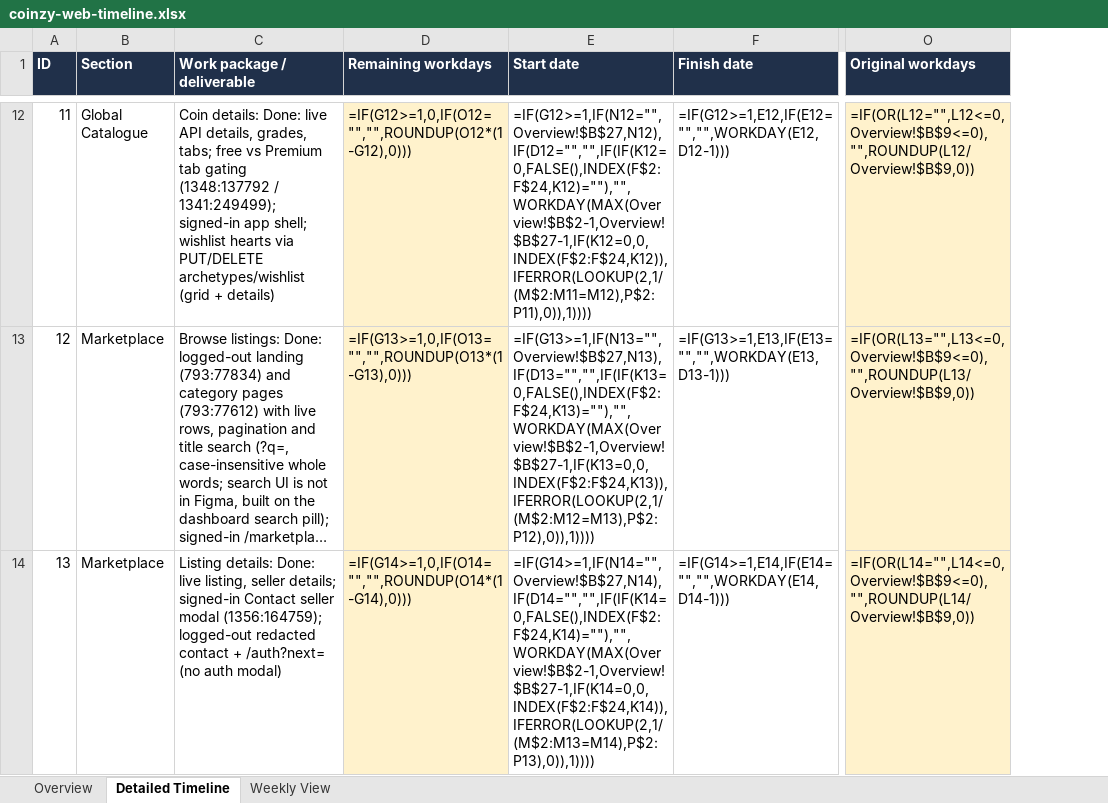
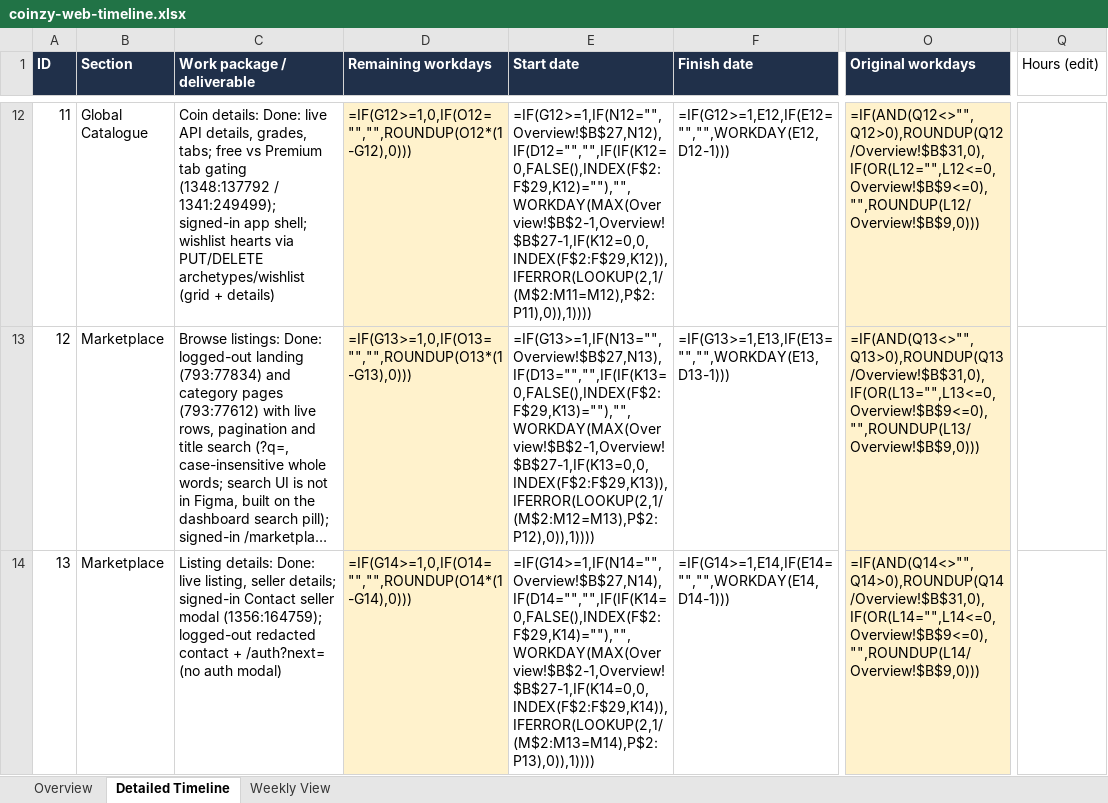
Before and after one commit to Trackzio-Mobile-Apps/Coinzy-Web-App, an Excel workbook: coinzy-web-timeline.xlsx, sheet Detailed Timeline, drawn as a sheet; only a part is shown, gaps mark what is left out; long unchanged cells end in …; values as stored, in another font and other column widths than the file's, no borders; formulas without a stored value are shown as written; the diff covers the shown part only; the diff names each change by its address in the sheet, - before the commit and + after, or states it on an @@ line.

```diff
--- a/coinzy-web-timeline.xlsx (sheet Detailed Timeline)
+++ b/coinzy-web-timeline.xlsx (sheet Detailed Timeline)
+column Q (Hours (edit)), empty
-E12 (Start date): =IF(G12>=1,IF(N12="",Overview!$B$27,N12),IF(D12="","",IF(IF(K12=0,FALSE(),INDEX(F$2:F$24,K12)=""),"",WORKDAY(MAX(Overview!$B$2-1,Overview!$B$27-1,IF(K12=0,0,INDEX(F$2:F$24,K12)),IFERROR(LOOKUP(2,1/(M$2:M11=M12),P$2:P11),0)),1))))
+E12 (Start date): =IF(G12>=1,IF(N12="",Overview!$B$27,N12),IF(D12="","",IF(IF(K12=0,FALSE(),INDEX(F$2:F$29,K12)=""),"",WORKDAY(MAX(Overview!$B$2-1,Overview!$B$27-1,IF(K12=0,0,INDEX(F$2:F$29,K12)),IFERROR(LOOKUP(2,1/(M$2:M11=M12),P$2:P11),0)),1))))
-O12 (Original workdays): =IF(OR(L12="",L12<=0,Overview!$B$9<=0),"",ROUNDUP(L12/Overview!$B$9,0))
+O12 (Original workdays): =IF(AND(Q12<>"",Q12>0),ROUNDUP(Q12/Overview!$B$31,0),IF(OR(L12="",L12<=0,Overview!$B$9<=0),"",ROUNDUP(L12/Overview!$B$9,0)))
-E13 (Start date): =IF(G13>=1,IF(N13="",Overview!$B$27,N13),IF(D13="","",IF(IF(K13=0,FALSE(),INDEX(F$2:F$24,K13)=""),"",WORKDAY(MAX(Overview!$B$2-1,Overview!$B$27-1,IF(K13=0,0,INDEX(F$2:F$24,K13)),IFERROR(LOOKUP(2,1/(M$2:M12=M13),P$2:P12),0)),1))))
+E13 (Start date): =IF(G13>=1,IF(N13="",Overview!$B$27,N13),IF(D13="","",IF(IF(K13=0,FALSE(),INDEX(F$2:F$29,K13)=""),"",WORKDAY(MAX(Overview!$B$2-1,Overview!$B$27-1,IF(K13=0,0,INDEX(F$2:F$29,K13)),IFERROR(LOOKUP(2,1/(M$2:M12=M13),P$2:P12),0)),1))))
-O13 (Original workdays): =IF(OR(L13="",L13<=0,Overview!$B$9<=0),"",ROUNDUP(L13/Overview!$B$9,0))
+O13 (Original workdays): =IF(AND(Q13<>"",Q13>0),ROUNDUP(Q13/Overview!$B$31,0),IF(OR(L13="",L13<=0,Overview!$B$9<=0),"",ROUNDUP(L13/Overview!$B$9,0)))
-E14 (Start date): =IF(G14>=1,IF(N14="",Overview!$B$27,N14),IF(D14="","",IF(IF(K14=0,FALSE(),INDEX(F$2:F$24,K14)=""),"",WORKDAY(MAX(Overview!$B$2-1,Overview!$B$27-1,IF(K14=0,0,INDEX(F$2:F$24,K14)),IFERROR(LOOKUP(2,1/(M$2:M13=M14),P$2:P13),0)),1))))
+E14 (Start date): =IF(G14>=1,IF(N14="",Overview!$B$27,N14),IF(D14="","",IF(IF(K14=0,FALSE(),INDEX(F$2:F$29,K14)=""),"",WORKDAY(MAX(Overview!$B$2-1,Overview!$B$27-1,IF(K14=0,0,INDEX(F$2:F$29,K14)),IFERROR(LOOKUP(2,1/(M$2:M13=M14),P$2:P13),0)),1))))
-O14 (Original workdays): =IF(OR(L14="",L14<=0,Overview!$B$9<=0),"",ROUNDUP(L14/Overview!$B$9,0))
+O14 (Original workdays): =IF(AND(Q14<>"",Q14>0),ROUNDUP(Q14/Overview!$B$31,0),IF(OR(L14="",L14<=0,Overview!$B$9<=0),"",ROUNDUP(L14/Overview!$B$9,0)))
```
Also changed, not shown: 5 added rows and 61 edited cells elsewhere in this sheet, sheet Weekly View, sheet Overview, 54 other files.
